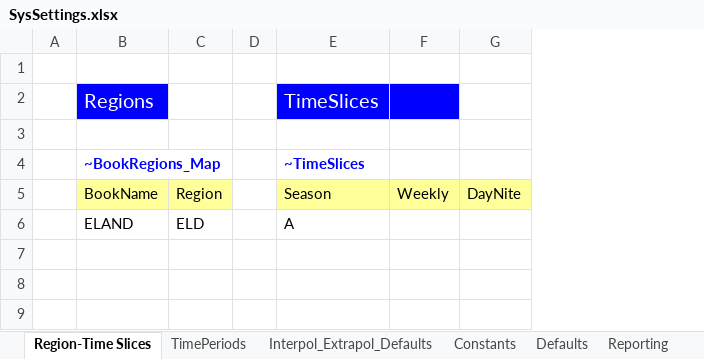
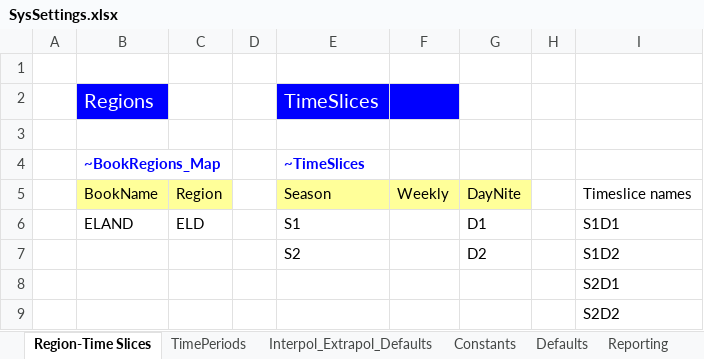
Before and after one commit to ZofMac/IERP, an Excel workbook: SysSettings.xlsx, sheet Region-Time Slices, drawn as a sheet; values as stored, in another font and other column widths than the file's, no borders; addresses are those after the commit; the diff names each change by its address in the sheet, - before the commit and + after, or states it on an @@ line.

```diff
--- a/SysSettings.xlsx (sheet Region-Time Slices)
+++ b/SysSettings.xlsx (sheet Region-Time Slices)
+column H, empty
+column I, row 5: Timeslice names; row 8: S2D1
+row 6:  | ELAND | ELD |  | S1 |  | D1 |  | S1D1
+row 7:  |  |  |  | S2 |  | D2 |  | S1D2
-B8: ELAND
+B8: (empty)
-C8: ELD
+C8: (empty)
-E8: A
+E8: (empty)
+row 9:  |  |  |  |  |  |  |  | S2D2
```
Also changed, not shown: sheet Constants.
